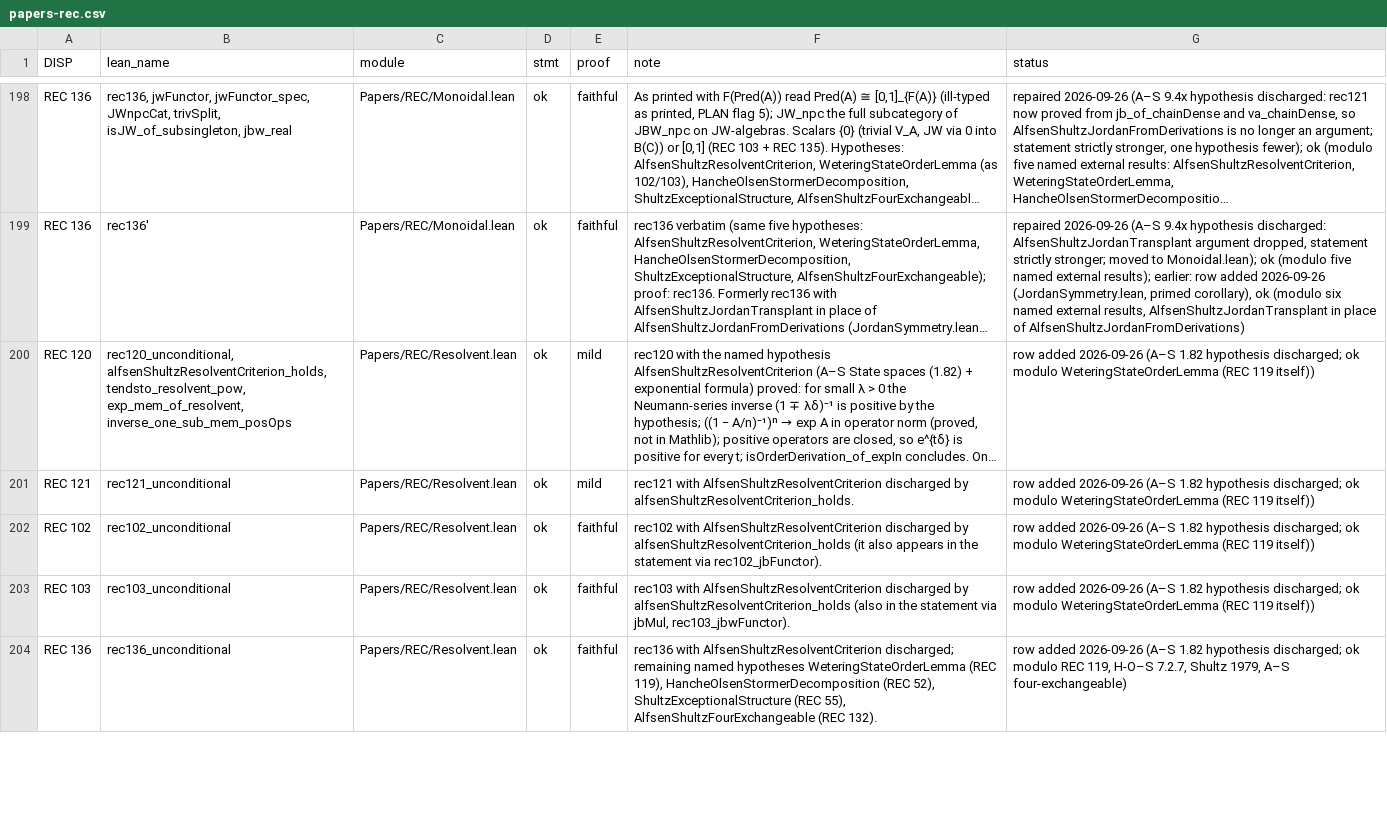
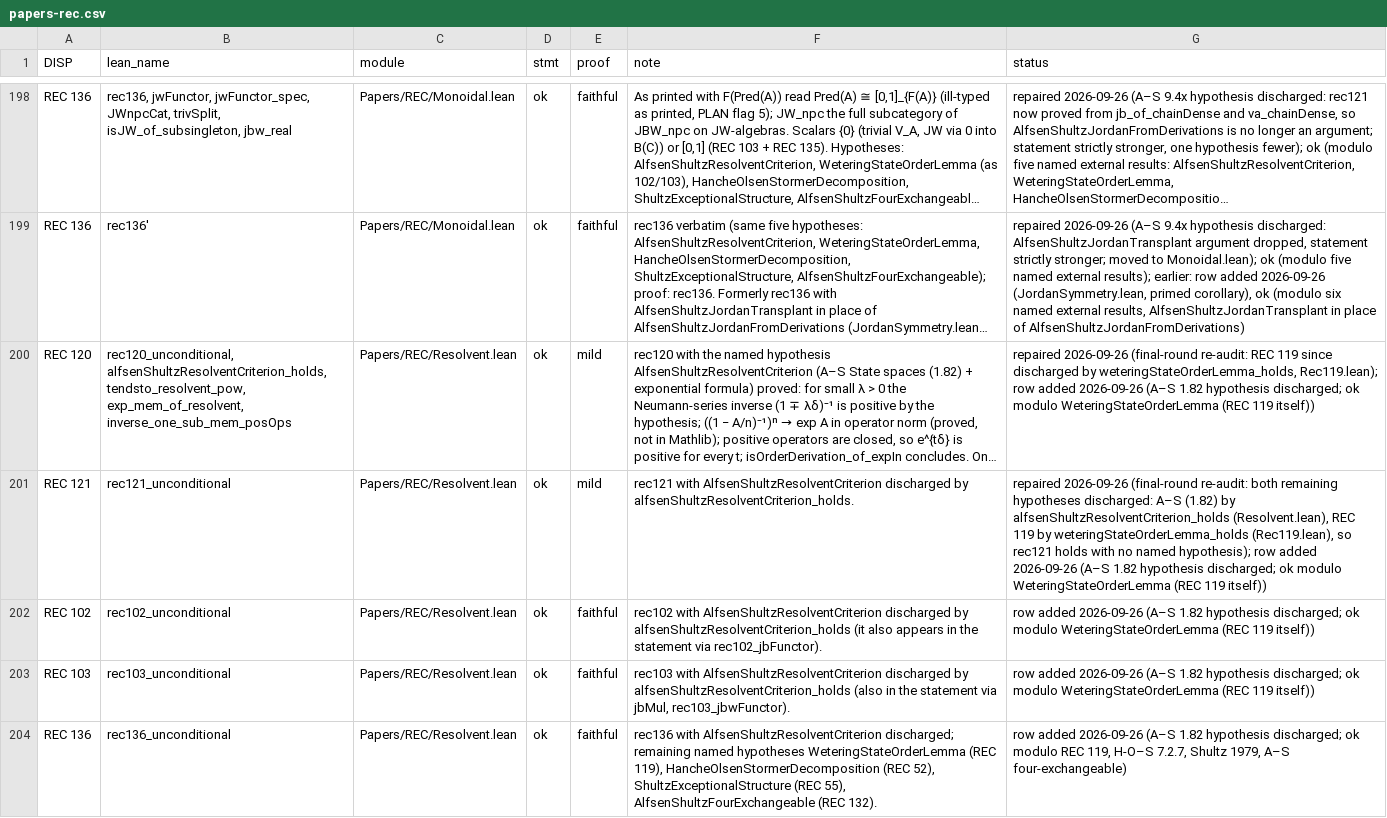
Before and after one commit to westerbaan/theses, a CSV file: lean/docs/audit/papers-rec.csv, drawn as a sheet; only a part is shown, gaps mark what is left out; long unchanged cells end in …; the diff covers the shown part only; the diff names each change by its address in the sheet, - before the commit and + after, or states it on an @@ line.

```diff
--- a/lean/docs/audit/papers-rec.csv
+++ b/lean/docs/audit/papers-rec.csv
-G200 (status): row added…
+G200 (status): repaired 2026-09-26 (final-round re-audit: REC 119 since discharged by weteringStateOrderLemma_holds, Rec119.lean); row added…
-G201 (status): row added…
+G201 (status): repaired 2026-09-26 (final-round re-audit: both remaining hypotheses discharged: A–S (1.82) by alfsenShultzResolventCriterion_holds (Resolvent.lean), REC 119 by weteringStateOrderLemma_holds (Rec119.lean), so rec121 holds with no named hypothesis); row added…
```
Also changed, not shown: 11 edited cells elsewhere in this file, lean/docs/audit/papers-fds.csv, lean/docs/audit/papers-sea.csv, 1 other file.
